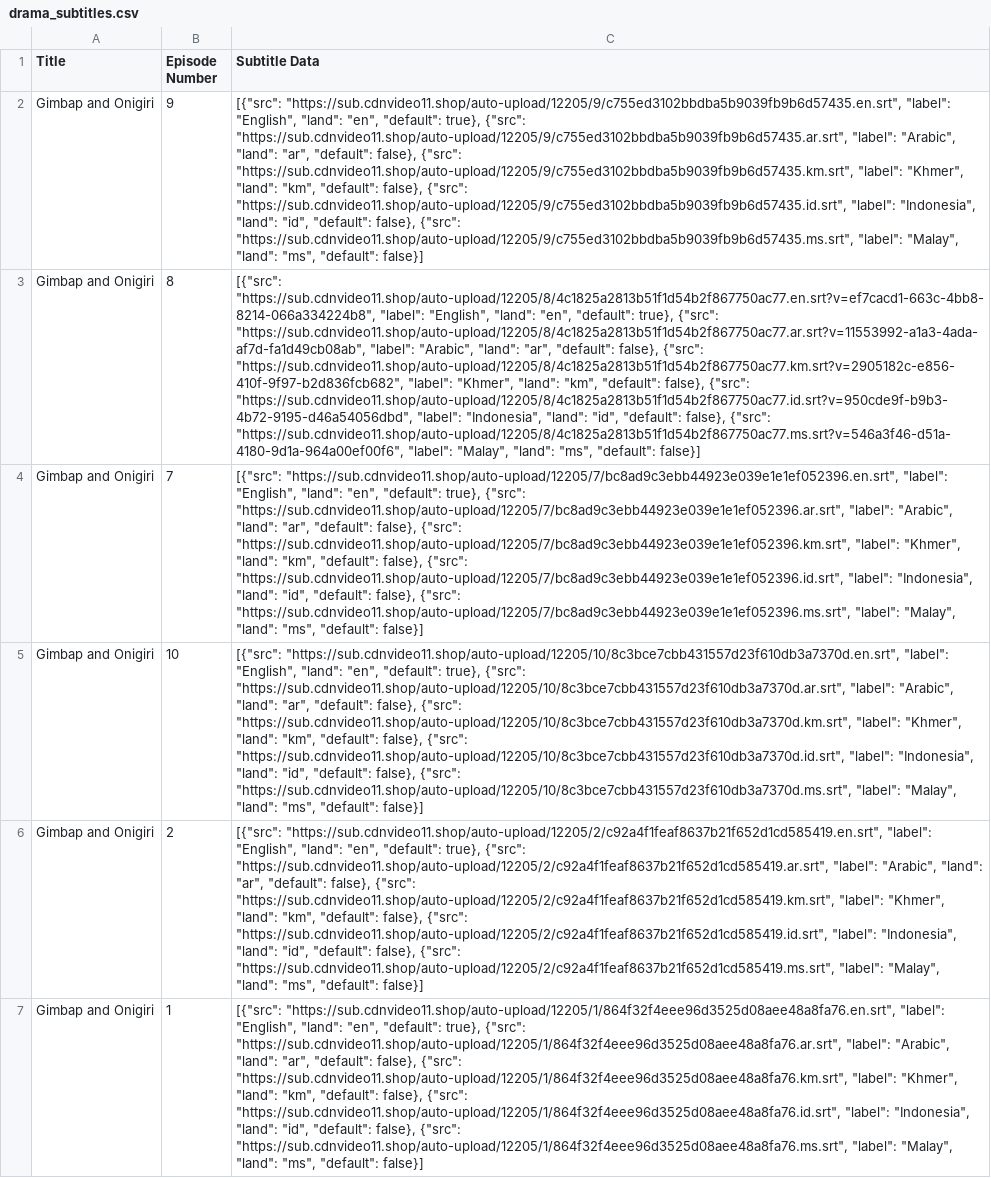
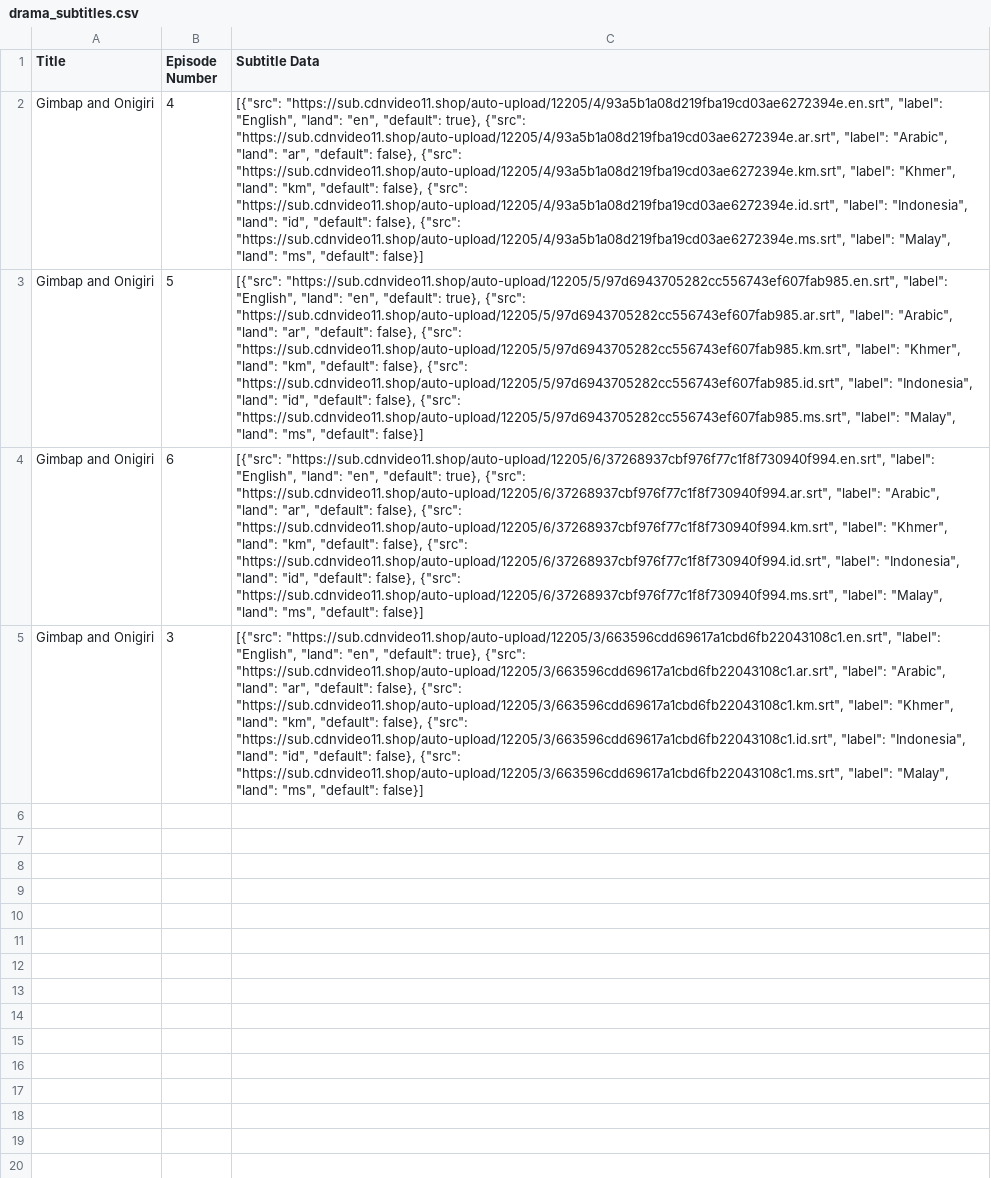
Before and after one commit to chnd372/kissdramasubs, a CSV file: drama_subtitles.csv, drawn as a sheet; removed rows and columns are numbered as before the commit, all else as after; the diff names each change by its address in the sheet, - before the commit and + after, or states it on an @@ line.

Commit message:
Update drama data for ID 12205

```diff
--- a/drama_subtitles.csv
+++ b/drama_subtitles.csv
-B2 (Episode Number): 9
+B2 (Episode Number): 4
-C2 (Subtitle Data): [{"src": "https://sub.cdnvideo11.shop/auto-upload/12205/9/c755ed3102bbdba5b9039fb9b6d57435.en.srt", "label": "English", "land": "en", "default": true}, {"src": "https://sub.cdnvideo11.shop/auto-upload/12205/9/c755ed3102bbdba5b9039fb9b6d57435.ar.srt", "label": "Arabic", "land": "ar", "default": false}, {"src": "https://sub.cdnvideo11.shop/auto-upload/12205/9/c755ed3102bbdba5b9039fb9b6d57435.km.srt", "label": "Khmer", "land": "km", "default": false}, {"src": "https://sub.cdnvideo11.shop/auto-upload/12205/9/c755ed3102bbdba5b9039fb9b6d57435.id.srt", "label": "Indonesia", "land": "id", "default": false}, {"src": "https://sub.cdnvideo11.shop/auto-upload/12205/9/c755ed3102bbdba5b9039fb9b6d57435.ms.srt", "label": "Malay",…
+C2 (Subtitle Data): [{"src": "https://sub.cdnvideo11.shop/auto-upload/12205/4/93a5b1a08d219fba19cd03ae6272394e.en.srt", "label": "English", "land": "en", "default": true}, {"src": "https://sub.cdnvideo11.shop/auto-upload/12205/4/93a5b1a08d219fba19cd03ae6272394e.ar.srt", "label": "Arabic", "land": "ar", "default": false}, {"src": "https://sub.cdnvideo11.shop/auto-upload/12205/4/93a5b1a08d219fba19cd03ae6272394e.km.srt", "label": "Khmer", "land": "km", "default": false}, {"src": "https://sub.cdnvideo11.shop/auto-upload/12205/4/93a5b1a08d219fba19cd03ae6272394e.id.srt", "label": "Indonesia", "land": "id", "default": false}, {"src": "https://sub.cdnvideo11.shop/auto-upload/12205/4/93a5b1a08d219fba19cd03ae6272394e.ms.srt", "label": "Malay",…
-row 3: Gimbap and Onigiri | 8 | [{"src": "https://sub.cdnvideo11.shop/auto-upload/12205/8/4c1825a2813b51f1d54b2f867750ac77.en.srt?v=ef7cacd1-663c-4bb8-8214-066a334224b8", "label": "English", "land": "en", "default": true}, {"src": "https://sub.cdnvideo11.shop/auto-upload/12205/8/4c1825a2813b51f1d54b2f867750ac77.ar.srt?v=11553992-a1a3-4ada-af7d-fa1d49cb08ab", "label": "Arabic", "land": "ar", "default": false}, {"src": "https://sub.cdnvideo11.shop/auto-upload/12205/8/4c1825a2813b51f1d54b2f867750ac77.km.srt?v=2905182c-e856-410f-9f97-b2d836fcb682", "label": "Khmer", "land": "km", "default": false}, {"src": "https://sub.cdnvideo11.shop/auto-upload/12205/8/4c1825a2813b51f1d54b2f867750ac77.id.srt?v=950cde9f-b9b3-4b72-9195-d46a54056dbd", "label": "Indonesia", "land": "id", "default": false}, {"src": "https://sub.cdnvideo11.shop/auto-upload/12205/8/4c1825a2813b51f1d54b2f867750ac77.ms.srt?v=546a3f46-d51a-4180-9d1a-964a00ef00f6", "label": "Malay", "land": "ms", "default": false}]
-row 4: Gimbap and Onigiri | 7 | [{"src": "https://sub.cdnvideo11.shop/auto-upload/12205/7/bc8ad9c3ebb44923e039e1e1ef052396.en.srt", "label": "English", "land": "en", "default": true}, {"src": "https://sub.cdnvideo11.shop/auto-upload/12205/7/bc8ad9c3ebb44923e039e1e1ef052396.ar.srt", "label": "Arabic", "land": "ar", "default": false}, {"src": "https://sub.cdnvideo11.shop/auto-upload/12205/7/bc8ad9c3ebb44923e039e1e1ef052396.km.srt", "label": "Khmer", "land": "km", "default": false}, {"src": "https://sub.cdnvideo11.shop/auto-upload/12205/7/bc8ad9c3ebb44923e039e1e1ef052396.id.srt", "label": "Indonesia", "land": "id", "default": false}, {"src": "https://sub.cdnvideo11.shop/auto-upload/12205/7/bc8ad9c3ebb44923e039e1e1ef052396.ms.srt", "label": "Malay", "land": "ms", "default": false}]
-B3 (Episode Number): 10
+B3 (Episode Number): 5
-C3 (Subtitle Data): [{"src": "https://sub.cdnvideo11.shop/auto-upload/12205/10/8c3bce7cbb431557d23f610db3a7370d.en.srt", "label": "English", "land": "en", "default": true}, {"src": "https://sub.cdnvideo11.shop/auto-upload/12205/10/8c3bce7cbb431557d23f610db3a7370d.ar.srt", "label": "Arabic", "land": "ar", "default": false}, {"src": "https://sub.cdnvideo11.shop/auto-upload/12205/10/8c3bce7cbb431557d23f610db3a7370d.km.srt", "label": "Khmer", "land": "km", "default": false}, {"src": "https://sub.cdnvideo11.shop/auto-upload/12205/10/8c3bce7cbb431557d23f610db3a7370d.id.srt", "label": "Indonesia", "land": "id", "default": false}, {"src": "https://sub.cdnvideo11.shop/auto-upload/12205/10/8c3bce7cbb431557d23f610db3a7370d.ms.srt", "label": "Malay",…
+C3 (Subtitle Data): [{"src": "https://sub.cdnvideo11.shop/auto-upload/12205/5/97d6943705282cc556743ef607fab985.en.srt", "label": "English", "land": "en", "default": true}, {"src": "https://sub.cdnvideo11.shop/auto-upload/12205/5/97d6943705282cc556743ef607fab985.ar.srt", "label": "Arabic", "land": "ar", "default": false}, {"src": "https://sub.cdnvideo11.shop/auto-upload/12205/5/97d6943705282cc556743ef607fab985.km.srt", "label": "Khmer", "land": "km", "default": false}, {"src": "https://sub.cdnvideo11.shop/auto-upload/12205/5/97d6943705282cc556743ef607fab985.id.srt", "label": "Indonesia", "land": "id", "default": false}, {"src": "https://sub.cdnvideo11.shop/auto-upload/12205/5/97d6943705282cc556743ef607fab985.ms.srt", "label": "Malay",…
-B4 (Episode Number): 2
+B4 (Episode Number): 6
-C4 (Subtitle Data): [{"src": "https://sub.cdnvideo11.shop/auto-upload/12205/2/c92a4f1feaf8637b21f652d1cd585419.en.srt", "label": "English", "land": "en", "default": true}, {"src": "https://sub.cdnvideo11.shop/auto-upload/12205/2/c92a4f1feaf8637b21f652d1cd585419.ar.srt", "label": "Arabic", "land": "ar", "default": false}, {"src": "https://sub.cdnvideo11.shop/auto-upload/12205/2/c92a4f1feaf8637b21f652d1cd585419.km.srt", "label": "Khmer", "land": "km", "default": false}, {"src": "https://sub.cdnvideo11.shop/auto-upload/12205/2/c92a4f1feaf8637b21f652d1cd585419.id.srt", "label": "Indonesia", "land": "id", "default": false}, {"src": "https://sub.cdnvideo11.shop/auto-upload/12205/2/c92a4f1feaf8637b21f652d1cd585419.ms.srt", "label": "Malay",…
+C4 (Subtitle Data): [{"src": "https://sub.cdnvideo11.shop/auto-upload/12205/6/37268937cbf976f77c1f8f730940f994.en.srt", "label": "English", "land": "en", "default": true}, {"src": "https://sub.cdnvideo11.shop/auto-upload/12205/6/37268937cbf976f77c1f8f730940f994.ar.srt", "label": "Arabic", "land": "ar", "default": false}, {"src": "https://sub.cdnvideo11.shop/auto-upload/12205/6/37268937cbf976f77c1f8f730940f994.km.srt", "label": "Khmer", "land": "km", "default": false}, {"src": "https://sub.cdnvideo11.shop/auto-upload/12205/6/37268937cbf976f77c1f8f730940f994.id.srt", "label": "Indonesia", "land": "id", "default": false}, {"src": "https://sub.cdnvideo11.shop/auto-upload/12205/6/37268937cbf976f77c1f8f730940f994.ms.srt", "label": "Malay",…
-B5 (Episode Number): 1
+B5 (Episode Number): 3
-C5 (Subtitle Data): [{"src": "https://sub.cdnvideo11.shop/auto-upload/12205/1/864f32f4eee96d3525d08aee48a8fa76.en.srt", "label": "English", "land": "en", "default": true}, {"src": "https://sub.cdnvideo11.shop/auto-upload/12205/1/864f32f4eee96d3525d08aee48a8fa76.ar.srt", "label": "Arabic", "land": "ar", "default": false}, {"src": "https://sub.cdnvideo11.shop/auto-upload/12205/1/864f32f4eee96d3525d08aee48a8fa76.km.srt", "label": "Khmer", "land": "km", "default": false}, {"src": "https://sub.cdnvideo11.shop/auto-upload/12205/1/864f32f4eee96d3525d08aee48a8fa76.id.srt", "label": "Indonesia", "land": "id", "default": false}, {"src": "https://sub.cdnvideo11.shop/auto-upload/12205/1/864f32f4eee96d3525d08aee48a8fa76.ms.srt", "label": "Malay",…
+C5 (Subtitle Data): [{"src": "https://sub.cdnvideo11.shop/auto-upload/12205/3/663596cdd69617a1cbd6fb22043108c1.en.srt", "label": "English", "land": "en", "default": true}, {"src": "https://sub.cdnvideo11.shop/auto-upload/12205/3/663596cdd69617a1cbd6fb22043108c1.ar.srt", "label": "Arabic", "land": "ar", "default": false}, {"src": "https://sub.cdnvideo11.shop/auto-upload/12205/3/663596cdd69617a1cbd6fb22043108c1.km.srt", "label": "Khmer", "land": "km", "default": false}, {"src": "https://sub.cdnvideo11.shop/auto-upload/12205/3/663596cdd69617a1cbd6fb22043108c1.id.srt", "label": "Indonesia", "land": "id", "default": false}, {"src": "https://sub.cdnvideo11.shop/auto-upload/12205/3/663596cdd69617a1cbd6fb22043108c1.ms.srt", "label": "Malay",…
```
Also changed, not shown: 4 other files.
